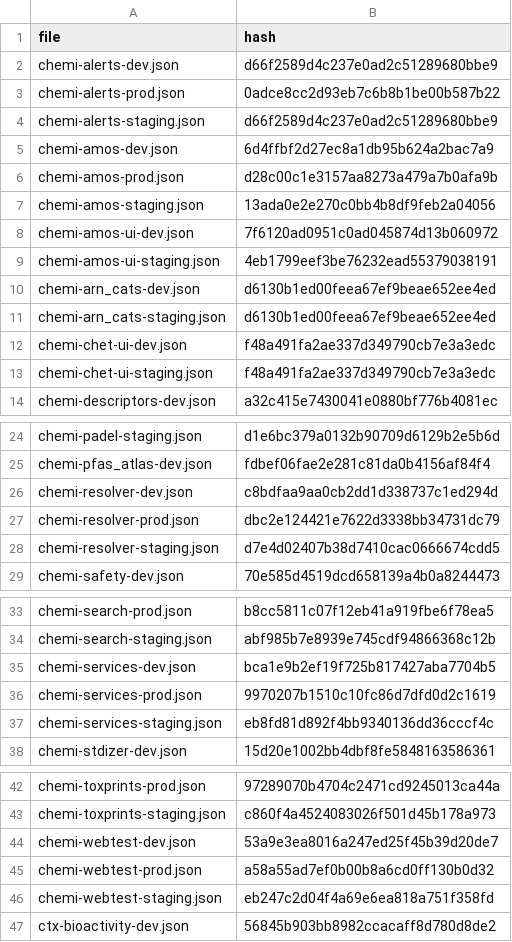
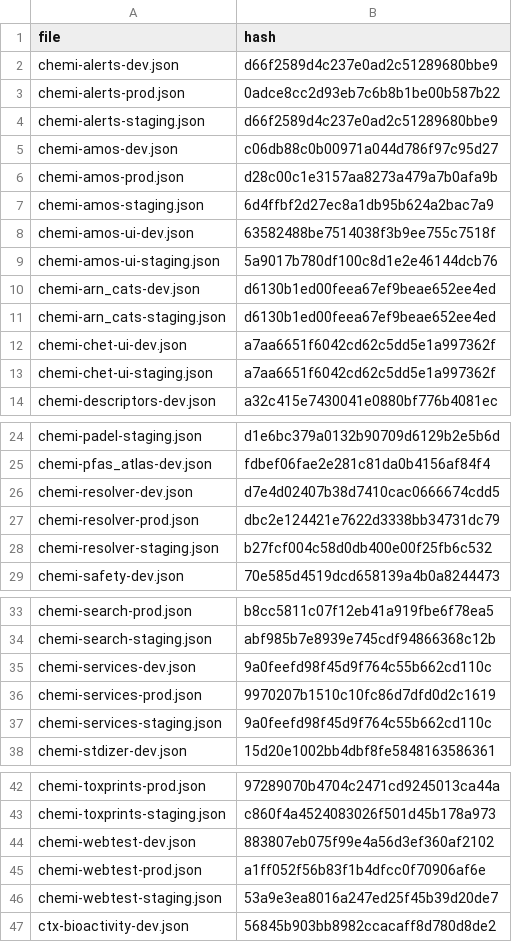
Before and after one commit to seanthimons/ComptoxR, a CSV file: schema_hashes.csv, drawn as a sheet; only a part is shown, gaps mark what is left out.

```diff
--- a/schema_hashes.csv
+++ b/schema_hashes.csv
@@ -4,11 +4,11 @@ chemi-alerts-prod.json,0adce8cc2d93eb7c6b8b1be00b587b22
 chemi-alerts-staging.json,d66f2589d4c237e0ad2c51289680bbe9
-chemi-amos-dev.json,6d4ffbf2d27ec8a1db95b624a2bac7a9
+chemi-amos-dev.json,c06db88c0b00971a044d786f97c95d27
 chemi-amos-prod.json,d28c00c1e3157aa8273a479a7b0afa9b
-chemi-amos-staging.json,13ada0e2e270c0bb4b8df9feb2a04056
-chemi-amos-ui-dev.json,7f6120ad0951c0ad045874d13b060972
-chemi-amos-ui-staging.json,4eb1799eef3be76232ead55379038191
+chemi-amos-staging.json,6d4ffbf2d27ec8a1db95b624a2bac7a9
+chemi-amos-ui-dev.json,63582488be7514038f3b9ee755c7518f
+chemi-amos-ui-staging.json,5a9017b780df100c8d1e2e46144dcb76
 chemi-arn_cats-dev.json,d6130b1ed00feea67ef9beae652ee4ed
 chemi-arn_cats-staging.json,d6130b1ed00feea67ef9beae652ee4ed
-chemi-chet-ui-dev.json,f48a491fa2ae337d349790cb7e3a3edc
-chemi-chet-ui-staging.json,f48a491fa2ae337d349790cb7e3a3edc
+chemi-chet-ui-dev.json,a7aa6651f6042cd62c5dd5e1a997362f
+chemi-chet-ui-staging.json,a7aa6651f6042cd62c5dd5e1a997362f
 chemi-descriptors-dev.json,a32c415e7430041e0880bf776b4081ec
@@ -25,5 +25,5 @@ chemi-padel-staging.json,d1e6bc379a0132b90709d6129b2e5b6d
 chemi-pfas_atlas-dev.json,fdbef06fae2e281c81da0b4156af84f4
-chemi-resolver-dev.json,c8bdfaa9aa0cb2dd1d338737c1ed294d
+chemi-resolver-dev.json,d7e4d02407b38d7410cac0666674cdd5
 chemi-resolver-prod.json,dbc2e124421e7622d3338bb34731dc79
-chemi-resolver-staging.json,d7e4d02407b38d7410cac0666674cdd5
+chemi-resolver-staging.json,b27fcf004c58d0db400e00f25fb6c532
 chemi-safety-dev.json,70e585d4519dcd658139a4b0a8244473
@@ -34,5 +34,5 @@ chemi-search-prod.json,b8cc5811c07f12eb41a919fbe6f78ea5
 chemi-search-staging.json,abf985b7e8939e745cdf94866368c12b
-chemi-services-dev.json,bca1e9b2ef19f725b817427aba7704b5
+chemi-services-dev.json,9a0feefd98f45d9f764c55b662cd110c
 chemi-services-prod.json,9970207b1510c10fc86d7dfd0d2c1619
-chemi-services-staging.json,eb8fd81d892f4bb9340136dd36cccf4c
+chemi-services-staging.json,9a0feefd98f45d9f764c55b662cd110c
 chemi-stdizer-dev.json,15d20e1002bb4dbf8fe5848163586361
@@ -43,5 +43,5 @@ chemi-toxprints-prod.json,97289070b4704c2471cd9245013ca44a
 chemi-toxprints-staging.json,c860f4a4524083026f501d45b178a973
-chemi-webtest-dev.json,53a9e3ea8016a247ed25f45b39d20de7
-chemi-webtest-prod.json,a58a55ad7ef0b00b8a6cd0ff130b0d32
-chemi-webtest-staging.json,eb247c2d04f4a69e6ea818a751f358fd
+chemi-webtest-dev.json,883807eb075f99e4a56d3ef360af2102
+chemi-webtest-prod.json,a1ff052f56b83f1b4dfcc0f70906af6e
+chemi-webtest-staging.json,53a9e3ea8016a247ed25f45b39d20de7
 ctx-bioactivity-dev.json,56845b903bb8982ccacaff8d780d8de2
```
Also changed, not shown: 15 other files.
